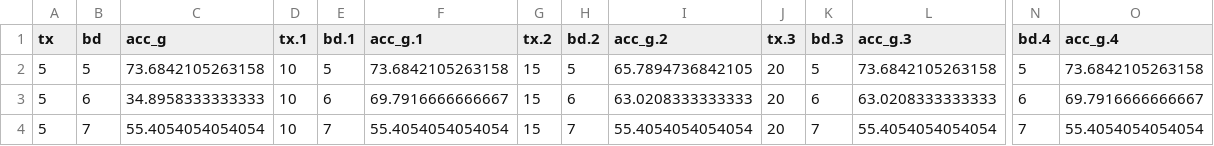
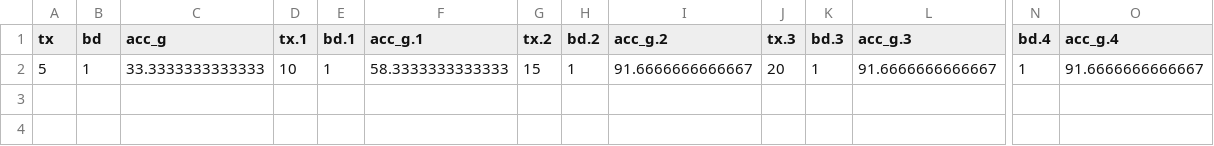
Before and after one commit to karlianev/projeto_karliane, a CSV file: resultado_acc.csv, drawn as a sheet; only a part is shown, gaps mark what is left out; rows hold the shown columns only; the diff names each change by its address in the sheet, - before the commit and + after, or states it on an @@ line.

```diff
--- a/resultado_acc.csv
+++ b/resultado_acc.csv
-B2 (bd): 5
+B2 (bd): 1
-C2 (acc_g): 73.6842105263158
+C2 (acc_g): 33.3333333333333
-E2 (bd.1): 5
+E2 (bd.1): 1
-F2 (acc_g.1): 73.6842105263158
+F2 (acc_g.1): 58.3333333333333
-H2 (bd.2): 5
+H2 (bd.2): 1
-I2 (acc_g.2): 65.7894736842105
+I2 (acc_g.2): 91.6666666666667
-K2 (bd.3): 5
+K2 (bd.3): 1
-L2 (acc_g.3): 73.6842105263158
+L2 (acc_g.3): 91.6666666666667
-N2 (bd.4): 5
+N2 (bd.4): 1
-O2 (acc_g.4): 73.6842105263158
+O2 (acc_g.4): 91.6666666666667
-row 3: 5 | 6 | 34.8958333333333 | 10 | 6 | 69.7916666666667 | 15 | 6 | 63.0208333333333 | 20 | 6 | 63.0208333333333 | 6 | 69.7916666666667
-row 4: 5 | 7 | 55.4054054054054 | 10 | 7 | 55.4054054054054 | 15 | 7 | 55.4054054054054 | 20 | 7 | 55.4054054054054 | 7 | 55.4054054054054
```
Also changed, not shown: 9 other files.
